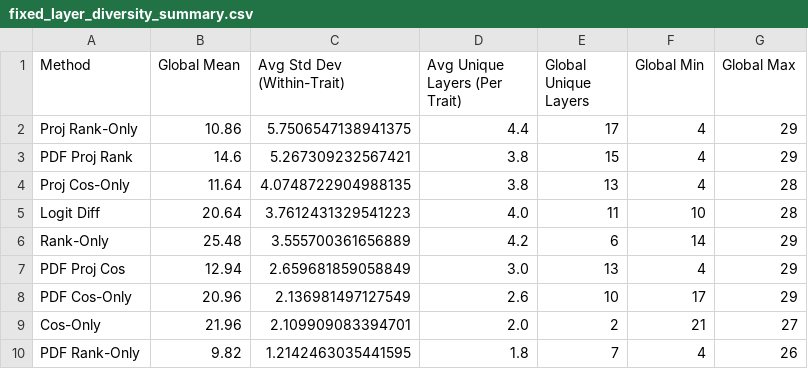
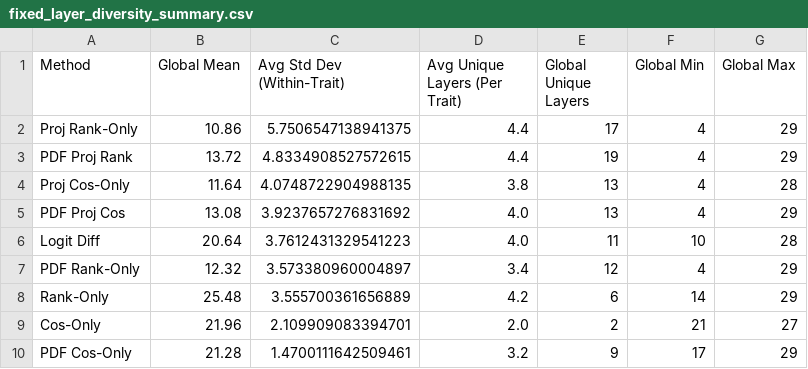
Before and after one commit to aiki711/persona_vectors, a CSV file: scratch/fixed_layer_diversity_summary.csv, drawn as a sheet.

```diff
--- a/scratch/fixed_layer_diversity_summary.csv
+++ b/scratch/fixed_layer_diversity_summary.csv
@@ -2,9 +2,9 @@ Method,Global Mean,Avg Std Dev (Within-Trait),Avg Unique Layers (Per Trait),Glob
 Proj Rank-Only,10.86,5.7506547138941375,4.4,17,4,29
-PDF Proj Rank,14.6,5.267309232567421,3.8,15,4,29
+PDF Proj Rank,13.72,4.8334908527572615,4.4,19,4,29
 Proj Cos-Only,11.64,4.0748722904988135,3.8,13,4,28
+PDF Proj Cos,13.08,3.9237657276831692,4.0,13,4,29
 Logit Diff,20.64,3.7612431329541223,4.0,11,10,28
+PDF Rank-Only,12.32,3.573380960004897,3.4,12,4,29
 Rank-Only,25.48,3.555700361656889,4.2,6,14,29
-PDF Proj Cos,12.94,2.659681859058849,3.0,13,4,29
-PDF Cos-Only,20.96,2.136981497127549,2.6,10,17,29
 Cos-Only,21.96,2.109909083394701,2.0,2,21,27
-PDF Rank-Only,9.82,1.2142463035441595,1.8,7,4,26
+PDF Cos-Only,21.28,1.4700111642509461,3.2,9,17,29
```
Also changed, not shown: scratch/fixed_layer_diversity_stats.csv, 1 other file.
